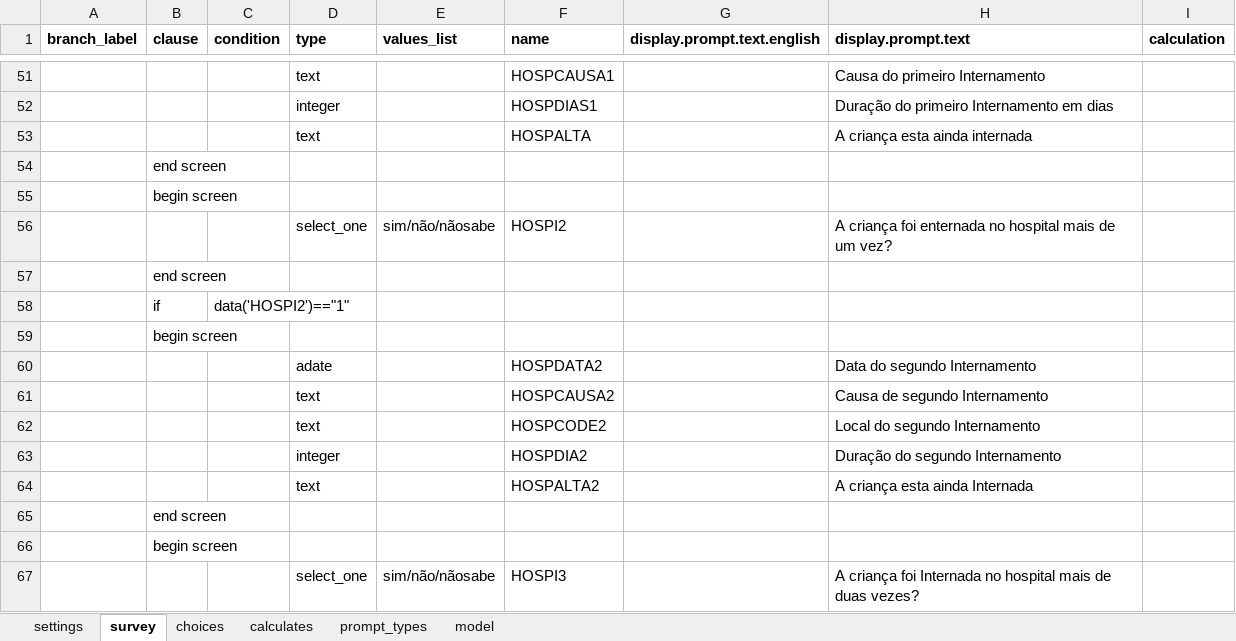
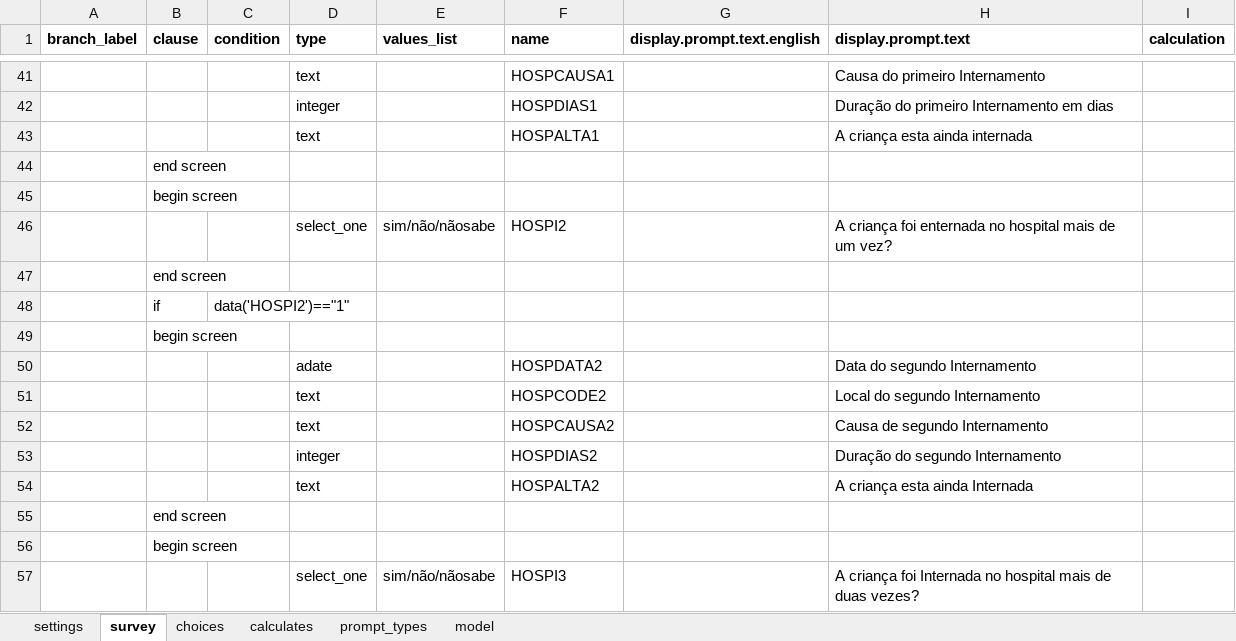
Before and after one commit to BandimHealthProject/MADtrail, an Excel workbook: app/config/tables/MADTRIAL_FU_PHONE/Forms/MADTRIAL_FU_PHONE/MADTRIAL_FU_PHONE.xlsx, sheet survey, drawn as a sheet; only a part is shown, gaps mark what is left out; values as stored, in another font and other column widths than the file's, no borders; addresses are those after the commit; the diff covers the shown part only; the diff names each change by its address in the sheet, - before the commit and + after, or states it on an @@ line.

```diff
--- a/app/config/tables/MADTRIAL_FU_PHONE/Forms/MADTRIAL_FU_PHONE/MADTRIAL_FU_PHONE.xlsx (sheet survey)
+++ b/app/config/tables/MADTRIAL_FU_PHONE/Forms/MADTRIAL_FU_PHONE/MADTRIAL_FU_PHONE.xlsx (sheet survey)
-F43 (name): HOSPALTA
+F43 (name): HOSPALTA1
@@ row 62 moved to row 51: text @@
-F53 (name): HOSPDIA2
+F53 (name): HOSPDIAS2
```
Also changed, not shown: 10 removed rows and 2 edited cells elsewhere in this sheet, sheet settings, app/config/tables/MADTRIAL_FU_VIS/Forms/MADTRIAL_FU_VIS/MADTRIAL_FU_VIS.xlsx, 7 other files.
